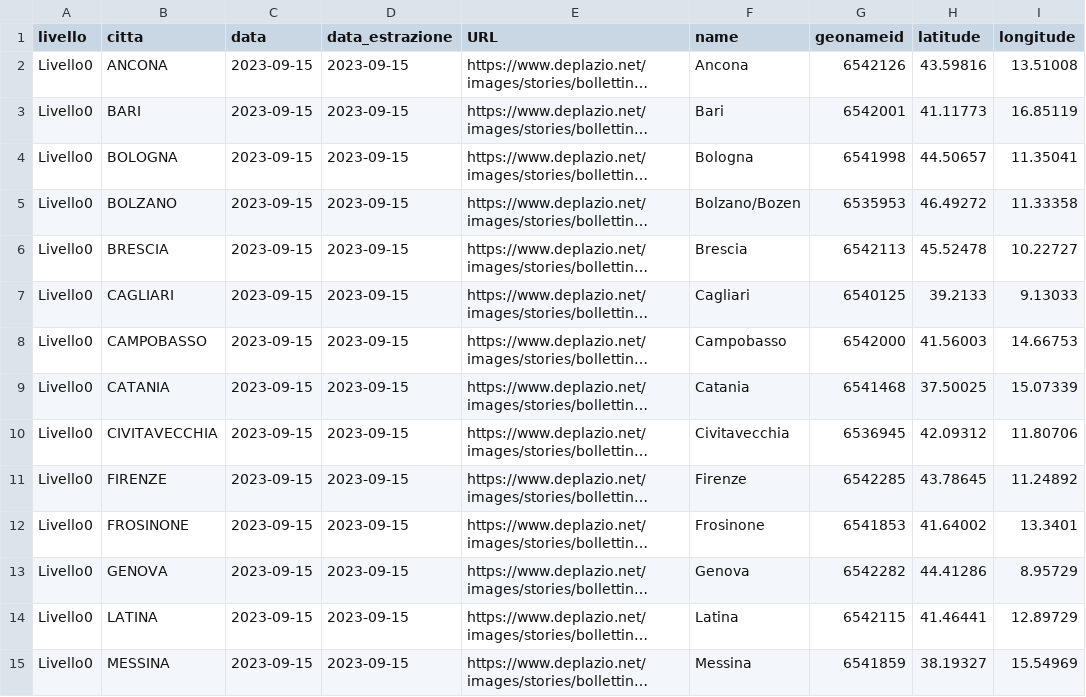
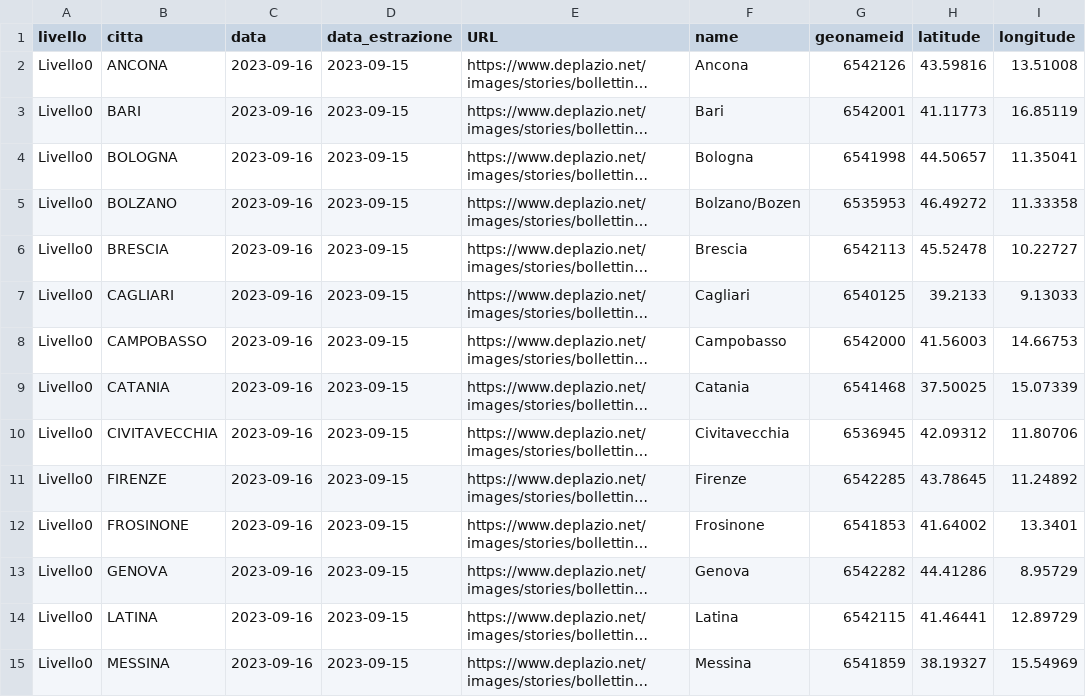
Before and after one commit to ondata/ondate-calore, a CSV file: data/ondate-calore_oggi.csv, drawn as a sheet; only a part is shown; long unchanged cells end in …; the diff covers the shown part only; the diff names each change by its address in the sheet, - before the commit and + after, or states it on an @@ line.

```diff
--- a/data/ondate-calore_oggi.csv
+++ b/data/ondate-calore_oggi.csv
-C2:C15 (data): 2023-09-15
+C2:C15 (data): 2023-09-16
```
Also changed, not shown: 13 edited cells elsewhere in this file, elaborazioni/ondate-calore_oggi.csv.
